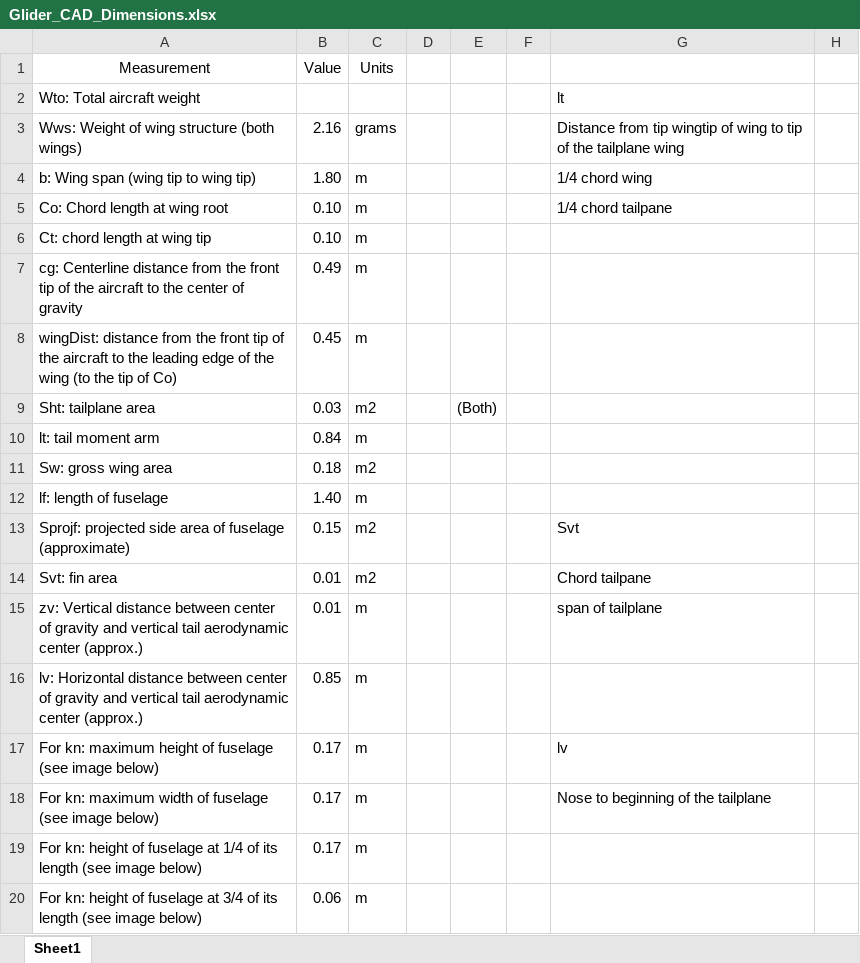
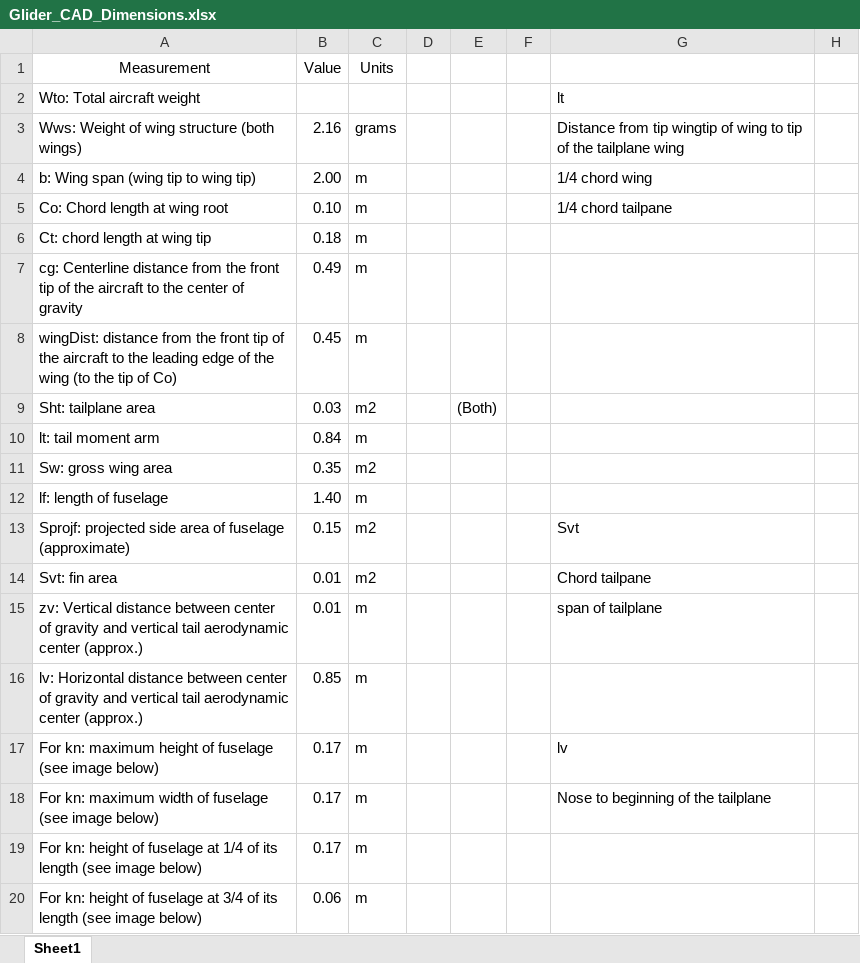
Before and after one commit to donovan97/MECH532, an Excel workbook: CAD/Glider_CAD_Dimensions.xlsx, sheet Sheet1, drawn as a sheet; only a part is shown; values as stored, in another font and other column widths than the file's, no borders; charts and pictures and table styles not drawn; the diff names each change by its address in the sheet, - before the commit and + after, or states it on an @@ line.

```diff
--- a/CAD/Glider_CAD_Dimensions.xlsx (sheet Sheet1)
+++ b/CAD/Glider_CAD_Dimensions.xlsx (sheet Sheet1)
-B4 (Value): 1.80
+B4 (Value): 2.00
-B6 (Value): 0.10
+B6 (Value): 0.18
-B11 (Value): 0.18
+B11 (Value): 0.35
```
Also changed, not shown: CAD/naca airfoils.xlsx, 5 other files.
